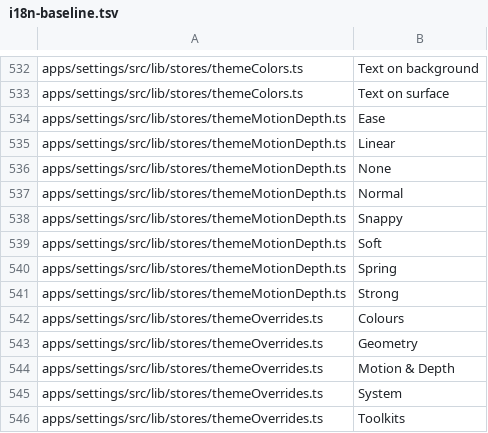
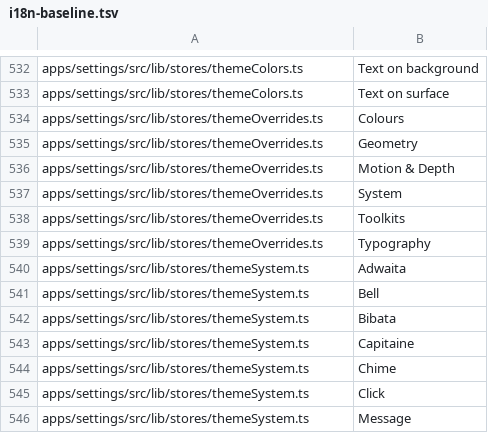
Before and after one commit to arlenos/arlen, a TSV file: dev/i18n-baseline.tsv, drawn as a sheet; only a part is shown, gaps mark what is left out; the shorter side is filled out with more unchanged rows; the diff names each change by its address in the sheet, - before the commit and + after, or states it on an @@ line.

Commit message:
settings: derive the motion and depth presets from the catalog

```diff
--- a/dev/i18n-baseline.tsv
+++ b/dev/i18n-baseline.tsv
-row 534: apps/settings/src/lib/stores/themeMotionDepth.ts | Ease
-row 535: apps/settings/src/lib/stores/themeMotionDepth.ts | Linear
-row 536: apps/settings/src/lib/stores/themeMotionDepth.ts | None
-row 537: apps/settings/src/lib/stores/themeMotionDepth.ts | Normal
-row 538: apps/settings/src/lib/stores/themeMotionDepth.ts | Snappy
-row 539: apps/settings/src/lib/stores/themeMotionDepth.ts | Soft
-row 540: apps/settings/src/lib/stores/themeMotionDepth.ts | Spring
-row 541: apps/settings/src/lib/stores/themeMotionDepth.ts | Strong
```
Also changed, not shown: 3 other files.
